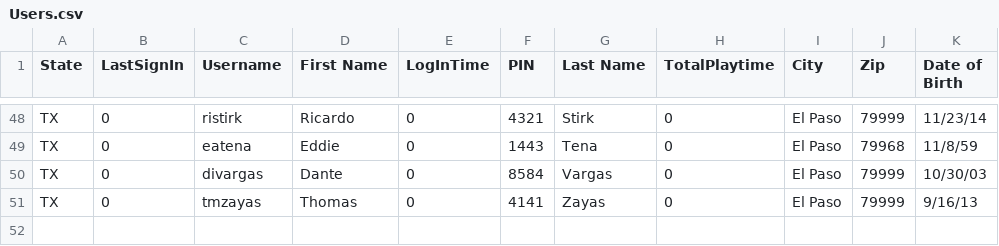
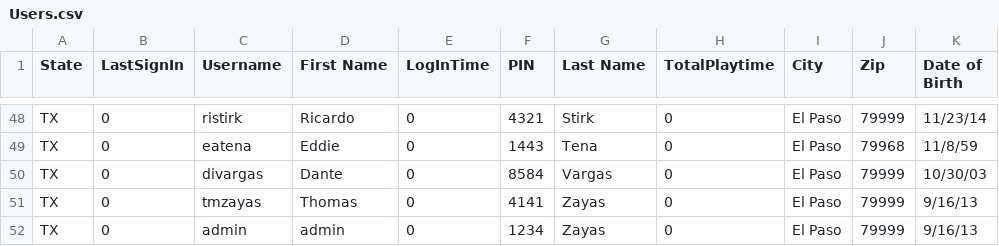
Before and after one commit to NotSamus/Dungeon-Crawler, a CSV file: Users.csv, drawn as a sheet; only a part is shown, gaps mark what is left out.

Commit message:
add GameAdmin file

```diff
--- a/Users.csv
+++ b/Users.csv
@@ -51 +51,2 @@ TX,0,divargas,Dante,0,8584,Vargas,0,El Paso,79999,10/30/03
 TX,0,tmzayas,Thomas,0,4141,Zayas,0,El Paso,79999,9/16/13
+TX,0,admin,admin,0,1234,Zayas,0,El Paso,79999,9/16/13
```
Also changed, not shown: 10 other files.
